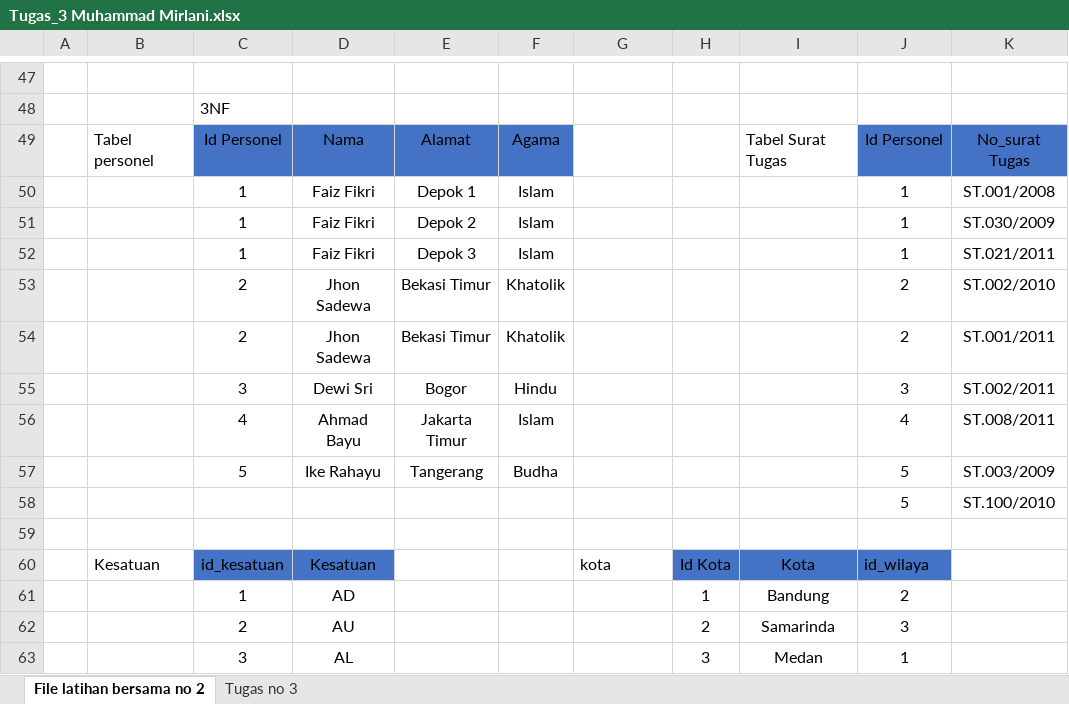
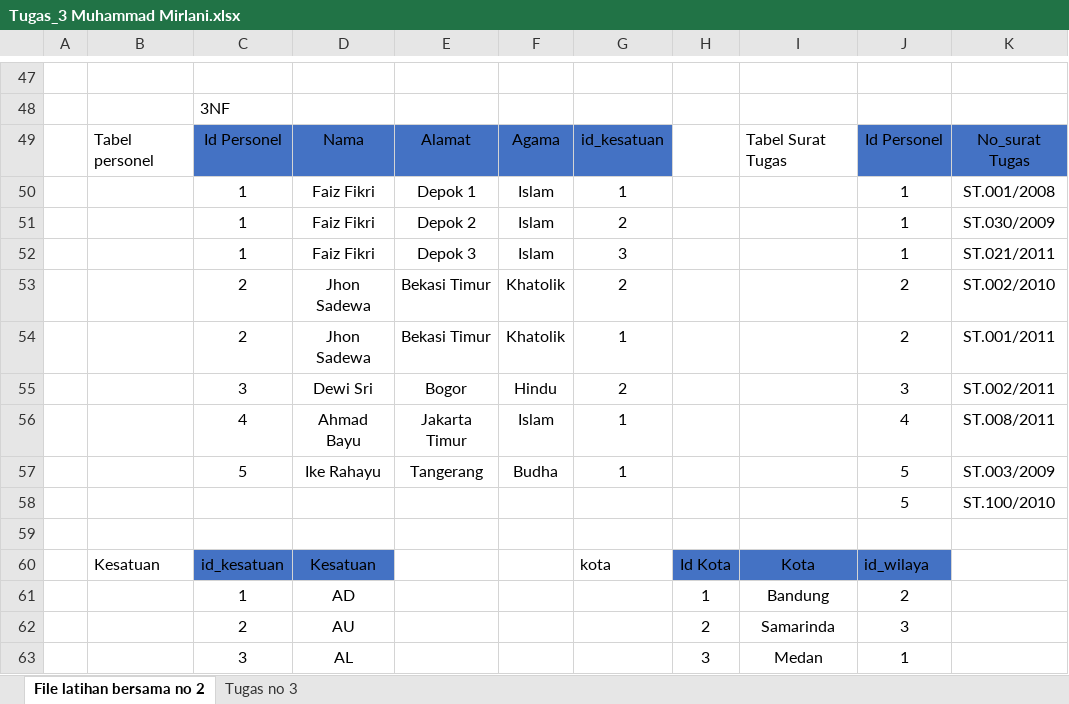
Before and after one commit to MIRLANI/Data_Base, an Excel workbook: Tugas3_DataBase/Tugas_3 Muhammad Mirlani.xlsx, sheet File latihan bersama no 2, drawn as a sheet; only a part is shown, gaps mark what is left out; values as stored, in another font and other column widths than the file's, no borders; the diff names each change by its address in the sheet, - before the commit and + after, or states it on an @@ line.

Commit message:
mengumpulakan tugas ke 4

```diff
--- a/Tugas3_DataBase/Tugas_3 Muhammad Mirlani.xlsx (sheet File latihan bersama no 2)
+++ b/Tugas3_DataBase/Tugas_3 Muhammad Mirlani.xlsx (sheet File latihan bersama no 2)
-G49: (empty)
+G49: id_kesatuan
-G49 fill: none
+G49 fill: #4472C4
-G50: (empty)
+G50: 1
-G51: (empty)
+G51: 2
-G52: (empty)
+G52: 3
-G53: (empty)
+G53: 2
-G54: (empty)
+G54: 1
-G55: (empty)
+G55: 2
-G56:G57: (empty)
+G56:G57: 1
```
Also changed, not shown: 1 other file.
